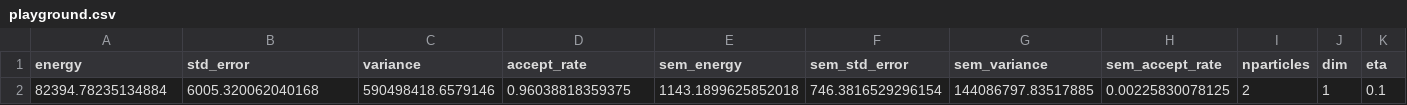
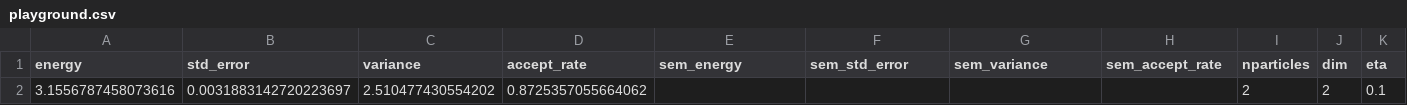
Before and after one commit to Daniel-Haas-B/NeuralQuantumState, a CSV file: data/playground.csv, drawn as a sheet; only a part is shown; removed rows and columns are numbered as before the commit, all else as after; rows hold the shown columns only; the diff names each change by its address in the sheet, - before the commit and + after, or states it on an @@ line.

```diff
--- a/data/playground.csv
+++ b/data/playground.csv
-row 2: 82394.78235134884 | 6005.320062040168 | 590498418.6579146 | 0.96038818359375 | 1143.1899625852018 | 746.3816529296154 | 144086797.83517885 | 0.00225830078125 | 2 | 1 | 0.1
+row 2: 3.1556787458073616 | 0.0031883142720223697 | 2.510477430554202 | 0.8725357055664062 |  |  |  |  | 2 | 2 | 0.1
```
Also changed, not shown: data/vmc_playground.csv, 5 other files.
